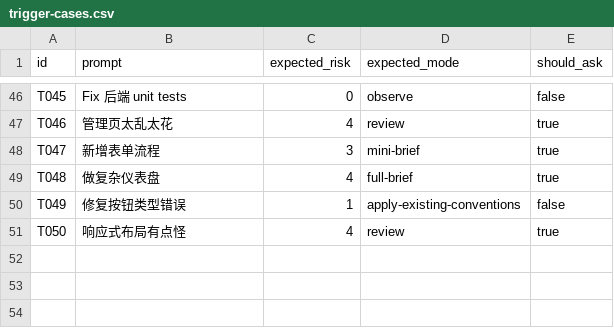
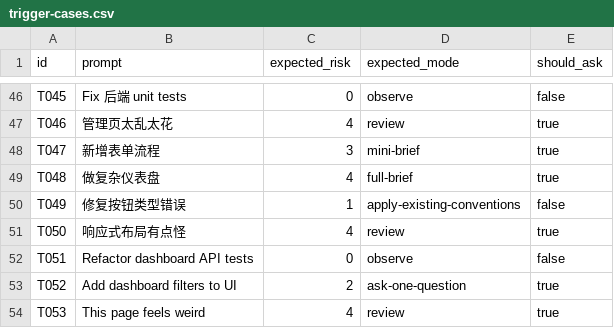
Before and after one commit to princeAndRose/ui-ux-compass, a CSV file: evals/trigger-cases.csv, drawn as a sheet; only a part is shown, gaps mark what is left out.

```diff
--- a/evals/trigger-cases.csv
+++ b/evals/trigger-cases.csv
@@ -51 +51,4 @@ T049,"修复按钮类型错误",1,apply-existing-conventions,false
 T050,"响应式布局有点怪",4,review,true
+T051,"Refactor dashboard API tests",0,observe,false
+T052,"Add dashboard filters to UI",2,ask-one-question,true
+T053,"This page feels weird",4,review,true
```
Also changed, not shown: 7 other files.
